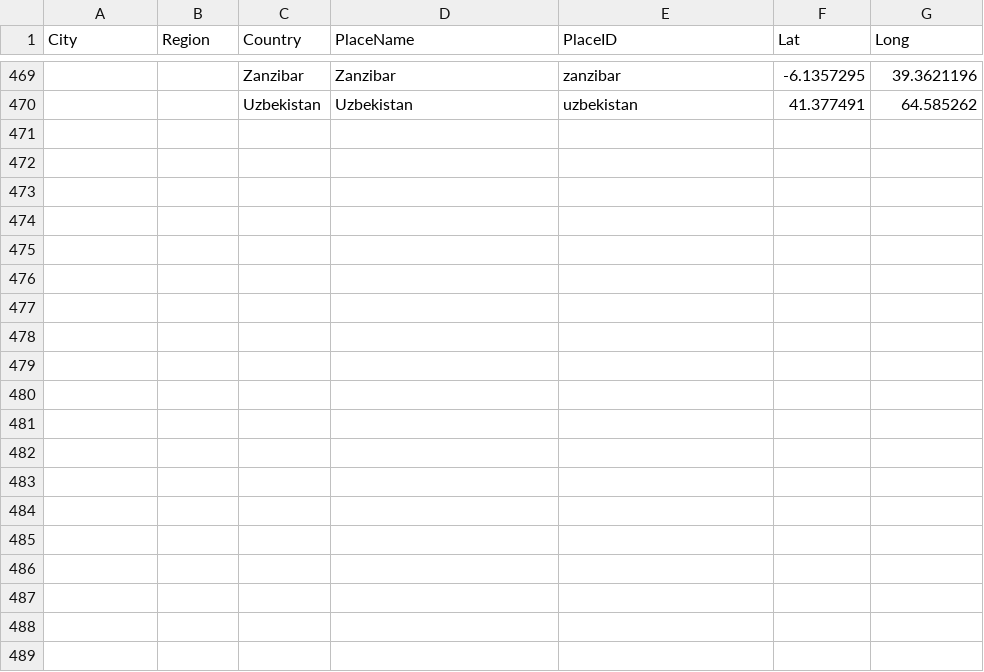
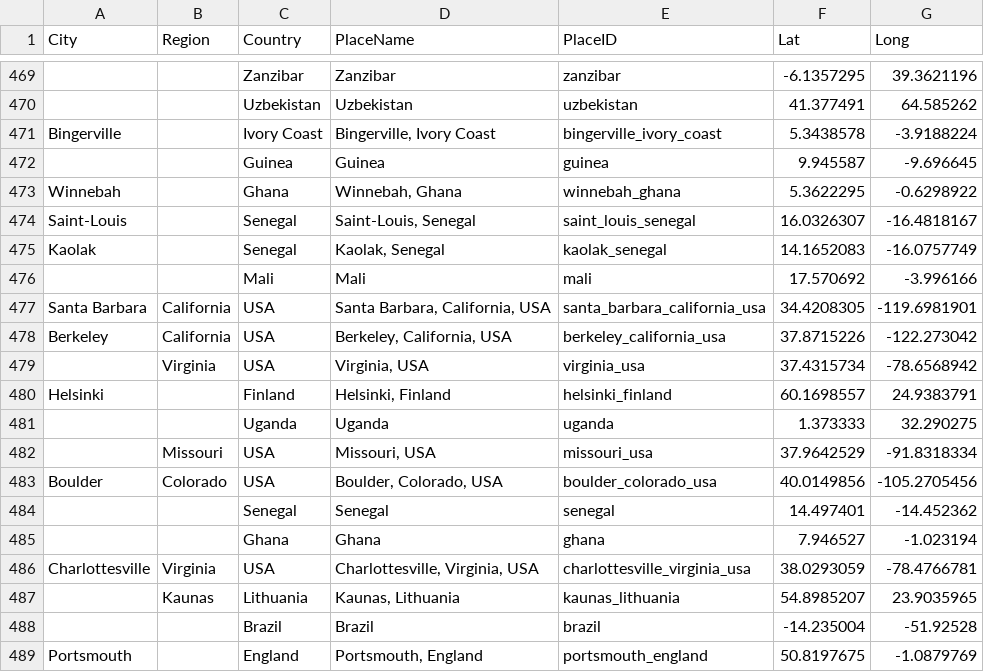
Before and after one commit to watershed-caribbean/itsb, a CSV file: python/in/places/ITSB Place Names - Places.csv, drawn as a sheet; only a part is shown, gaps mark what is left out; the diff names each change by its address in the sheet, - before the commit and + after, or states it on an @@ line.

Commit message:
regen new data

```diff
--- a/python/in/places/ITSB Place Names - Places.csv
+++ b/python/in/places/ITSB Place Names - Places.csv
+row 471: Bingerville |  | Ivory Coast | Bingerville, Ivory Coast | bingerville_ivory_coast | 5.3438578 | -3.9188224
+row 472:  |  | Guinea | Guinea | guinea | 9.945587 | -9.696645
+row 473: Winnebah |  | Ghana | Winnebah, Ghana | winnebah_ghana | 5.3622295 | -0.6298922
+row 474: Saint-Louis |  | Senegal | Saint-Louis, Senegal | saint_louis_senegal | 16.0326307 | -16.4818167
+row 475: Kaolak |  | Senegal | Kaolak, Senegal | kaolak_senegal | 14.1652083 | -16.0757749
+row 476:  |  | Mali | Mali | mali | 17.570692 | -3.996166
+row 477: Santa Barbara | California | USA | Santa Barbara, California, USA | santa_barbara_california_usa | 34.4208305 | -119.6981901
+row 478: Berkeley | California | USA | Berkeley, California, USA | berkeley_california_usa | 37.8715226 | -122.273042
+row 479:  | Virginia | USA | Virginia, USA | virginia_usa | 37.4315734 | -78.6568942
+row 480: Helsinki |  | Finland | Helsinki, Finland | helsinki_finland | 60.1698557 | 24.9383791
+row 481:  |  | Uganda | Uganda | uganda | 1.373333 | 32.290275
+row 482:  | Missouri | USA | Missouri, USA | missouri_usa | 37.9642529 | -91.8318334
+row 483: Boulder | Colorado | USA | Boulder, Colorado, USA | boulder_colorado_usa | 40.0149856 | -105.2705456
+row 484:  |  | Senegal | Senegal | senegal | 14.497401 | -14.452362
+row 485:  |  | Ghana | Ghana | ghana | 7.946527 | -1.023194
+row 486: Charlottesville | Virginia | USA | Charlottesville, Virginia, USA | charlottesville_virginia_usa | 38.0293059 | -78.4766781
+row 487:  | Kaunas | Lithuania | Kaunas, Lithuania | kaunas_lithuania | 54.8985207 | 23.9035965
+row 488:  |  | Brazil | Brazil | brazil | -14.235004 | -51.92528
+row 489: Portsmouth |  | England | Portsmouth, England | portsmouth_england | 50.8197675 | -1.0879769
```
Also changed, not shown: 15 other files.
